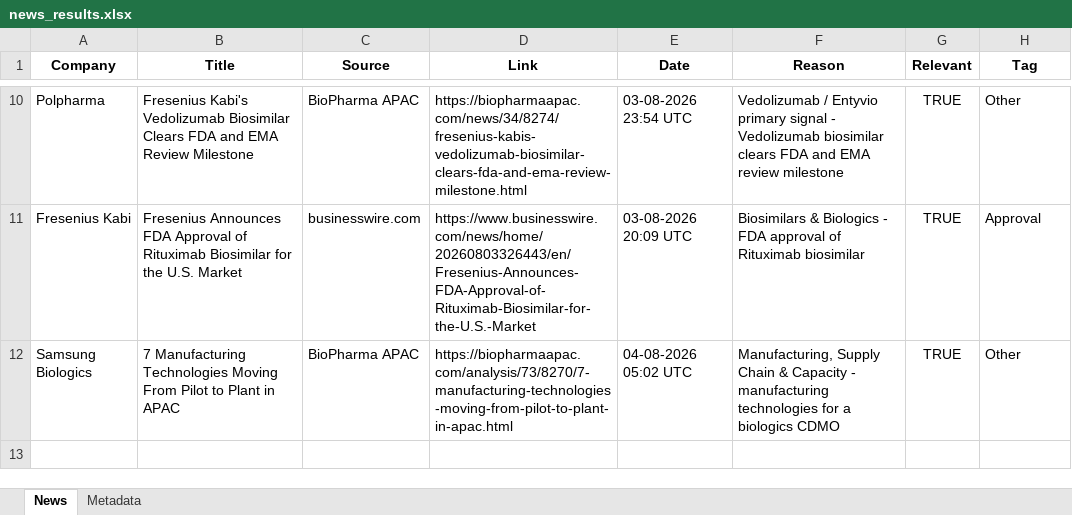
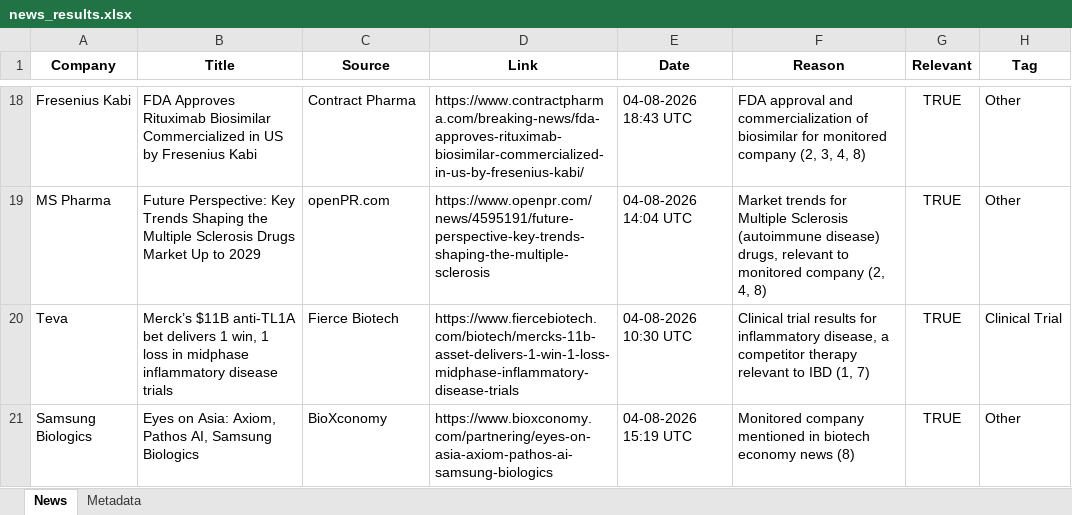
Before and after one commit to synapseKrishna/Ved, an Excel workbook: news_results.xlsx, sheet News, drawn as a sheet; only a part is shown, gaps mark what is left out; values as stored, in another font and other column widths than the file's, no borders; removed rows and columns are numbered as before the commit, all else as after; the diff covers the shown part only; the diff names each change by its address in the sheet, - before the commit and + after, or states it on an @@ line.

```diff
--- a/news_results.xlsx (sheet News)
+++ b/news_results.xlsx (sheet News)
-A18 (Company): Polpharma
+A18 (Company): Fresenius Kabi
-B18 (Title): Fresenius Kabi's Vedolizumab Biosimilar Clears FDA and EMA Review Milestone
+B18 (Title): FDA Approves Rituximab Biosimilar Commercialized in US by Fresenius Kabi
-C18 (Source): BioPharma APAC
+C18 (Source): Contract Pharma
-D18 (Link): https://biopharmaapac.com/news/34/8274/fresenius-kabis-vedolizumab-biosimilar-clears-fda-and-ema-review-milestone.html
+D18 (Link): https://www.contractpharma.com/breaking-news/fda-approves-rituximab-biosimilar-commercialized-in-us-by-fresenius-kabi/
-E18 (Date): 03-08-2026 23:54 UTC
+E18 (Date): 04-08-2026 18:43 UTC
-F18 (Reason): Vedolizumab / Entyvio primary signal - Vedolizumab biosimilar clears FDA and EMA review milestone
+F18 (Reason): FDA approval and commercialization of biosimilar for monitored company (2, 3, 4, 8)
-row 11: Fresenius Kabi | Fresenius Announces FDA Approval of Rituximab Biosimilar for the U.S. Market | businesswire.com | https://www.businesswire.com/news/home/20260803326443/en/Fresenius-Announces-FDA-Approval-of-Rituximab-Biosimilar-for-the-U.S.-Market | 03-08-2026 20:09 UTC | Biosimilars & Biologics - FDA approval of Rituximab biosimilar | TRUE | Approval
+row 19: MS Pharma | Future Perspective: Key Trends Shaping the Multiple Sclerosis Drugs Market Up to 2029 | openPR.com | https://www.openpr.com/news/4595191/future-perspective-key-trends-shaping-the-multiple-sclerosis | 04-08-2026 14:04 UTC | Market trends for Multiple Sclerosis (autoimmune disease) drugs, relevant to monitored company (2, 4, 8) | TRUE | Other
+row 20: Teva | Merck’s $11B anti-TL1A bet delivers 1 win, 1 loss in midphase inflammatory disease trials | Fierce Biotech | https://www.fiercebiotech.com/biotech/mercks-11b-asset-delivers-1-win-1-loss-midphase-inflammatory-disease-trials | 04-08-2026 10:30 UTC | Clinical trial results for inflammatory disease, a competitor therapy relevant to IBD (1, 7) | TRUE | Clinical Trial
-B21 (Title): 7 Manufacturing Technologies Moving From Pilot to Plant in APAC
+B21 (Title): Eyes on Asia: Axiom, Pathos AI, Samsung Biologics
-C21 (Source): BioPharma APAC
+C21 (Source): BioXconomy
-D21 (Link): https://biopharmaapac.com/analysis/73/8270/7-manufacturing-technologies-moving-from-pilot-to-plant-in-apac.html
+D21 (Link): https://www.bioxconomy.com/partnering/eyes-on-asia-axiom-pathos-ai-samsung-biologics
-E21 (Date): 04-08-2026 05:02 UTC
+E21 (Date): 04-08-2026 15:19 UTC
-F21 (Reason): Manufacturing, Supply Chain & Capacity - manufacturing technologies for a biologics CDMO
+F21 (Reason): Monitored company mentioned in biotech economy news (8)
```
Also changed, not shown: 12 added rows, 4 removed rows and 20 edited cells elsewhere in this sheet, sheet Metadata, news_results_raw.xlsx.
